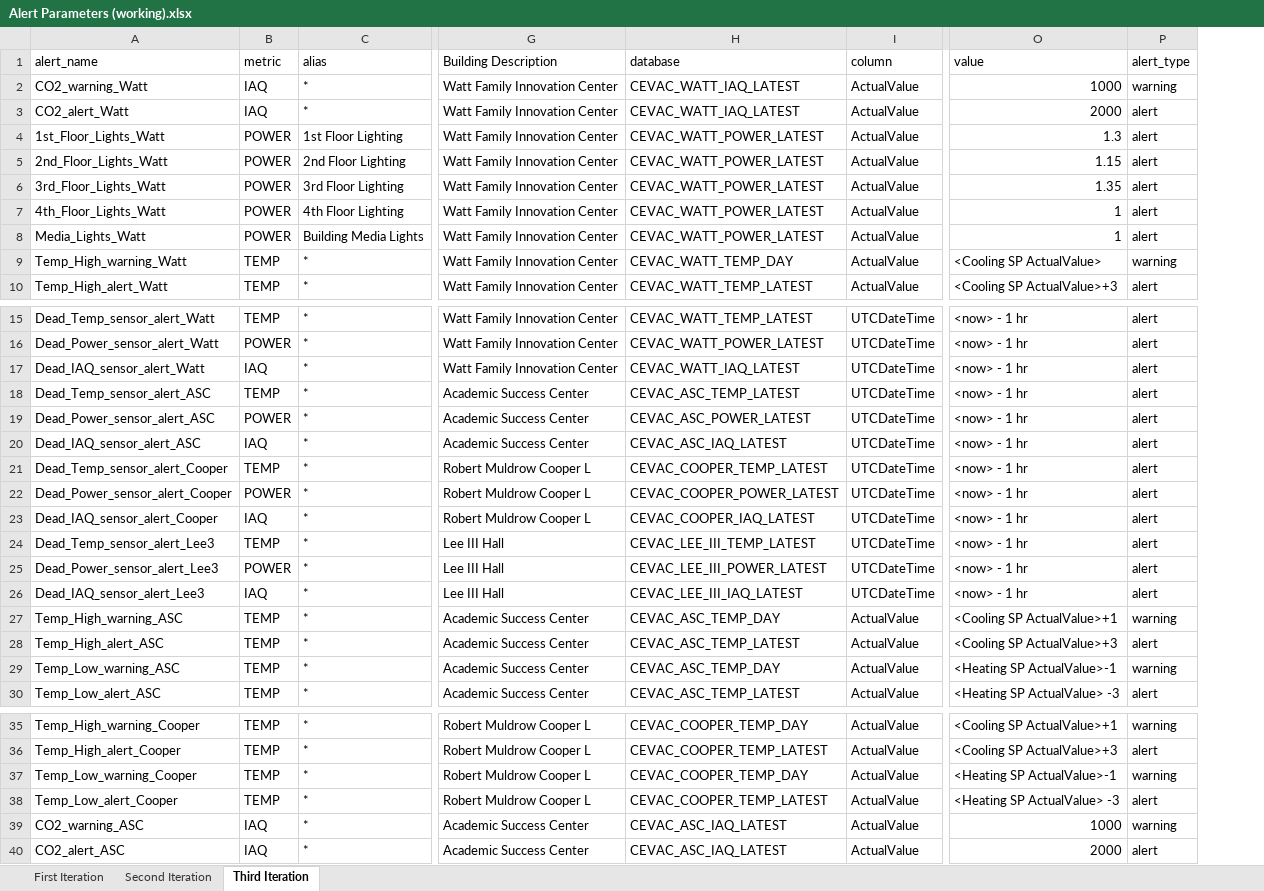
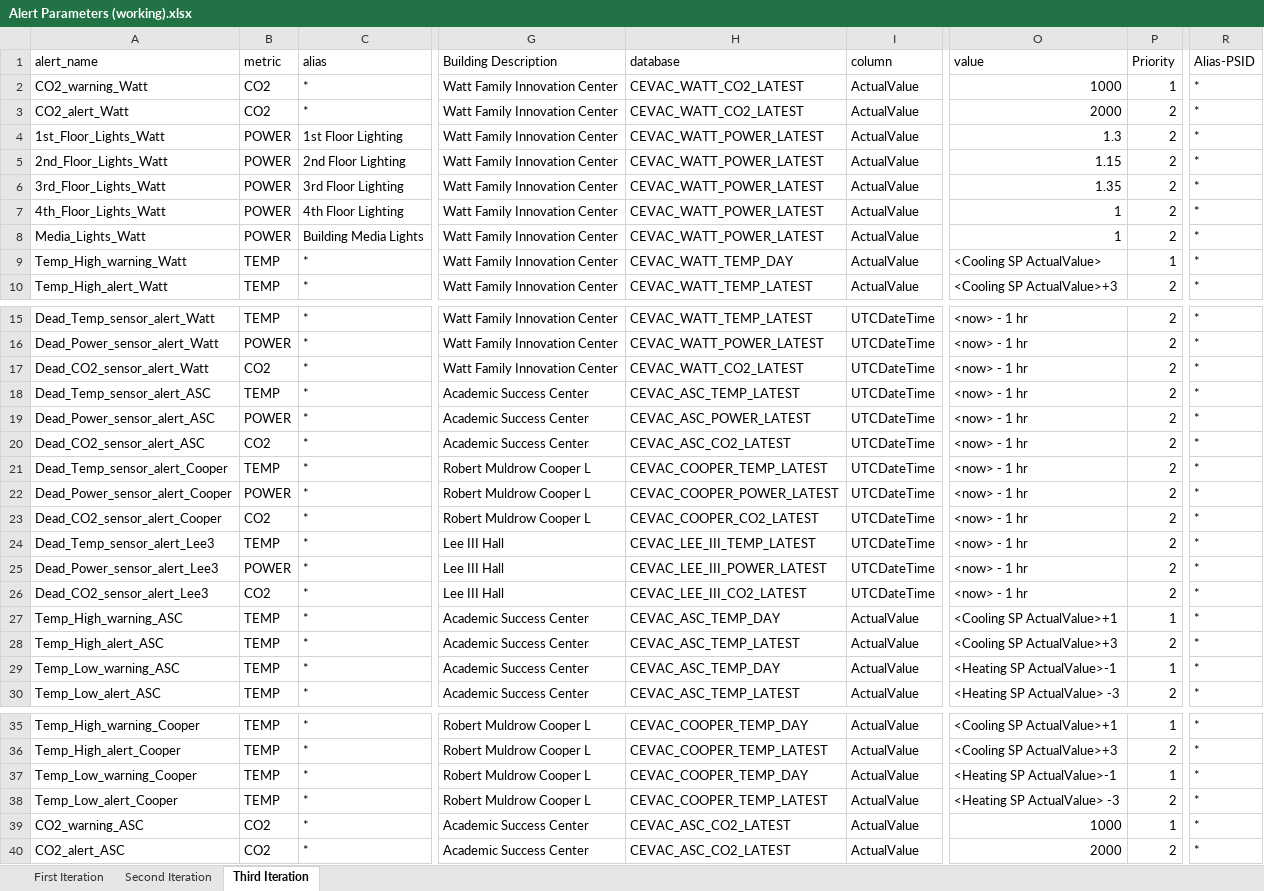
Before and after one commit to whitedl/CEVAC, an Excel workbook: alerts/Alert Parameters (working).xlsx, sheet Third Iteration, drawn as a sheet; only a part is shown, gaps mark what is left out; values as stored, in another font and other column widths than the file's, no borders; removed rows and columns are numbered as before the commit, all else as after; the diff names each change by its address in the sheet, - before the commit and + after, or states it on an @@ line.

Commit message:
Update Alert Parameters (working).xlsx

```diff
--- a/alerts/Alert Parameters (working).xlsx (sheet Third Iteration)
+++ b/alerts/Alert Parameters (working).xlsx (sheet Third Iteration)
-column P (alert_type), rows 2-10: warning | alert | alert | alert | alert | alert | alert | warning | alert; rows 15-30: alert | alert | alert | alert | alert | alert | alert | alert | alert | alert | alert | alert | warning | alert | warning | alert; rows 35-40: warning | alert | warning | alert | warning | alert
+column P (Priority), rows 2-10: 1 | 2 | 2 | 2 | 2 | 2 | 2 | 1 | 2; rows 15-30: 2 | 2 | 2 | 2 | 2 | 2 | 2 | 2 | 2 | 2 | 2 | 2 | 1 | 2 | 1 | 2; rows 35-40: 1 | 2 | 1 | 2 | 1 | 2
+column R (Alias-PSID), rows 2-10: all *; rows 15-30: all *; rows 35-40: all *
-B2:B3 (metric): IAQ
+B2:B3 (metric): CO2
-H2:H3 (database): CEVAC_WATT_IAQ_LATEST
+H2:H3 (database): CEVAC_WATT_CO2_LATEST
-A17 (alert_name): Dead_IAQ_sensor_alert_Watt
+A17 (alert_name): Dead_CO2_sensor_alert_Watt
-B17 (metric): IAQ
+B17 (metric): CO2
-H17 (database): CEVAC_WATT_IAQ_LATEST
+H17 (database): CEVAC_WATT_CO2_LATEST
-A20 (alert_name): Dead_IAQ_sensor_alert_ASC
+A20 (alert_name): Dead_CO2_sensor_alert_ASC
-B20 (metric): IAQ
+B20 (metric): CO2
-H20 (database): CEVAC_ASC_IAQ_LATEST
+H20 (database): CEVAC_ASC_CO2_LATEST
-A23 (alert_name): Dead_IAQ_sensor_alert_Cooper
+A23 (alert_name): Dead_CO2_sensor_alert_Cooper
-B23 (metric): IAQ
+B23 (metric): CO2
-H23 (database): CEVAC_COOPER_IAQ_LATEST
+H23 (database): CEVAC_COOPER_CO2_LATEST
-A26 (alert_name): Dead_IAQ_sensor_alert_Lee3
+A26 (alert_name): Dead_CO2_sensor_alert_Lee3
-B26 (metric): IAQ
+B26 (metric): CO2
-H26 (database): CEVAC_LEE_III_IAQ_LATEST
+H26 (database): CEVAC_LEE_III_CO2_LATEST
-B39:B40 (metric): IAQ
+B39:B40 (metric): CO2
-H39:H40 (database): CEVAC_ASC_IAQ_LATEST
+H39:H40 (database): CEVAC_ASC_CO2_LATEST
```
